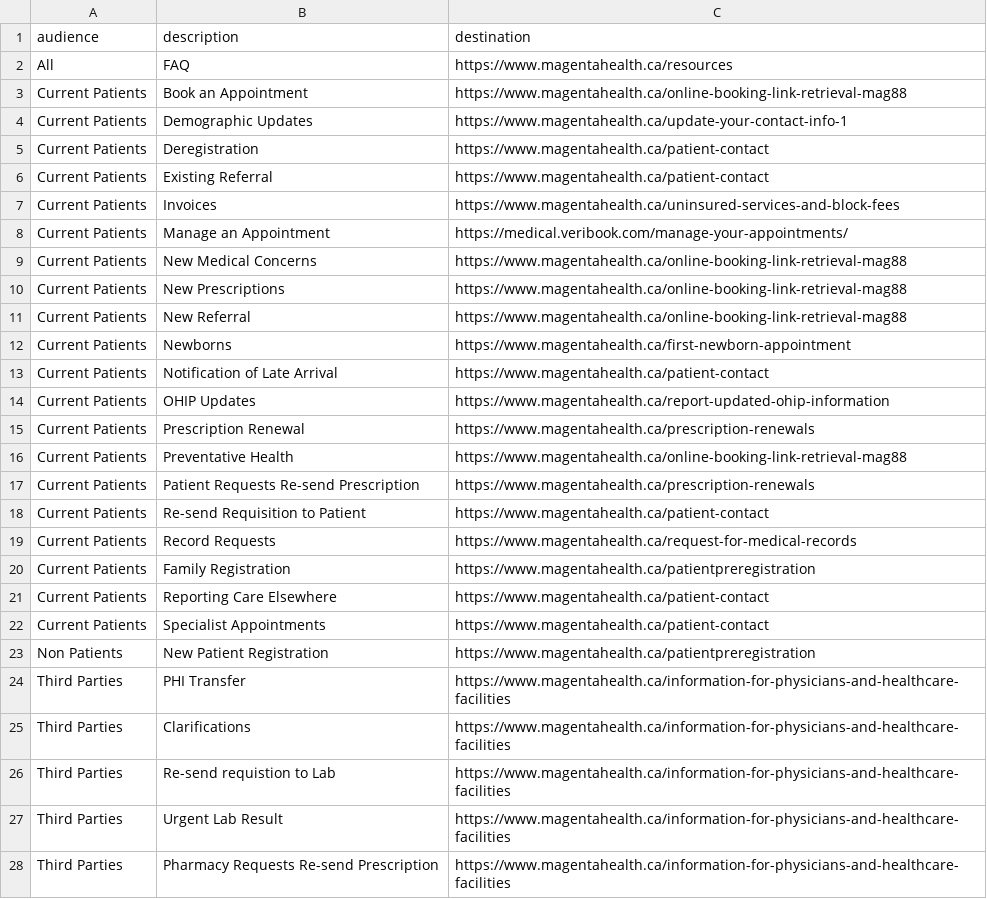
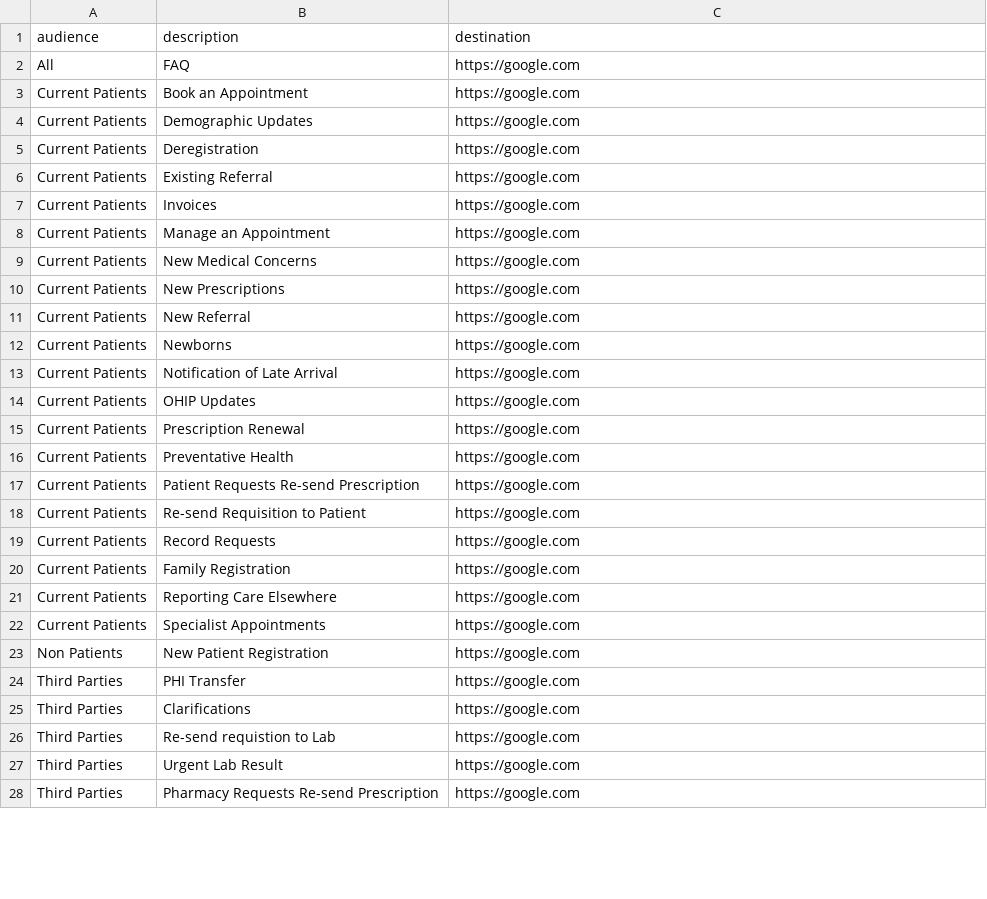
Before and after one commit to MagentaHealth/LookupLab, a CSV file: search_data/stories.csv, drawn as a sheet; only a part is shown; the diff covers the shown part only.

```diff
--- a/search_data/stories.csv
+++ b/search_data/stories.csv
@@ -1,28 +1,28 @@
 "audience","description","destination"
-All,FAQ,https://www.magentahealth.ca/resources
-Current Patients,Book an Appointment,https://www.magentahealth.ca/online-booking-link-retrieval-mag88
-Current Patients,Demographic Updates,https://www.magentahealth.ca/update-your-contact-info-1
-Current Patients,Deregistration,https://www.magentahealth.ca/patient-contact
-Current Patients,Existing Referral,https://www.magentahealth.ca/patient-contact
-Current Patients,Invoices,https://www.magentahealth.ca/uninsured-services-and-block-fees
-Current Patients,Manage an Appointment,https://medical.veribook.com/manage-your-appointments/
-Current Patients,New Medical Concerns,https://www.magentahealth.ca/online-booking-link-retrieval-mag88
-Current Patients,New Prescriptions,https://www.magentahealth.ca/online-booking-link-retrieval-mag88
-Current Patients,New Referral,https://www.magentahealth.ca/online-booking-link-retrieval-mag88
-Current Patients,Newborns,https://www.magentahealth.ca/first-newborn-appointment
-Current Patients,Notification of Late Arrival,https://www.magentahealth.ca/patient-contact
-Current Patients,OHIP Updates,https://www.magentahealth.ca/report-updated-ohip-information
-Current Patients,Prescription Renewal,https://www.magentahealth.ca/prescription-renewals
-Current Patients,Preventative Health,https://www.magentahealth.ca/online-booking-link-retrieval-mag88
-Current Patients,Patient Requests Re-send Prescription,https://www.magentahealth.ca/prescription-renewals
-Current Patients,Re-send Requisition to Patient,https://www.magentahealth.ca/patient-contact
-Current Patients,Record Requests,https://www.magentahealth.ca/request-for-medical-records
-Current Patients,Family Registration,https://www.magentahealth.ca/patientpreregistration
-Current Patients,Reporting Care Elsewhere,https://www.magentahealth.ca/patient-contact
-Current Patients,Specialist Appointments,https://www.magentahealth.ca/patient-contact
-Non Patients,New Patient Registration,https://www.magentahealth.ca/patientpreregistration
-Third Parties,PHI Transfer,https://www.magentahealth.ca/information-for-physicians-and-healthcare-facilities
-Third Parties,Clarifications,https://www.magentahealth.ca/information-for-physicians-and-healthcare-facilities
-Third Parties,Re-send requistion to Lab,https://www.magentahealth.ca/information-for-physicians-and-healthcare-facilities
-Third Parties,Urgent Lab Result,https://www.magentahealth.ca/information-for-physicians-and-healthcare-facilities
-Third Parties,Pharmacy Requests Re-send Prescription,https://www.magentahealth.ca/information-for-physicians-and-healthcare-facilities
+All,FAQ,https://google.com
+Current Patients,Book an Appointment,https://google.com
+Current Patients,Demographic Updates,https://google.com
+Current Patients,Deregistration,https://google.com
+Current Patients,Existing Referral,https://google.com
+Current Patients,Invoices,https://google.com
+Current Patients,Manage an Appointment,https://google.com
+Current Patients,New Medical Concerns,https://google.com
+Current Patients,New Prescriptions,https://google.com
+Current Patients,New Referral,https://google.com
+Current Patients,Newborns,https://google.com
+Current Patients,Notification of Late Arrival,https://google.com
+Current Patients,OHIP Updates,https://google.com
+Current Patients,Prescription Renewal,https://google.com
+Current Patients,Preventative Health,https://google.com
+Current Patients,Patient Requests Re-send Prescription,https://google.com
+Current Patients,Re-send Requisition to Patient,https://google.com
+Current Patients,Record Requests,https://google.com
+Current Patients,Family Registration,https://google.com
+Current Patients,Reporting Care Elsewhere,https://google.com
+Current Patients,Specialist Appointments,https://google.com
+Non Patients,New Patient Registration,https://google.com
+Third Parties,PHI Transfer,https://google.com
+Third Parties,Clarifications,https://google.com
+Third Parties,Re-send requistion to Lab,https://google.com
+Third Parties,Urgent Lab Result,https://google.com
+Third Parties,Pharmacy Requests Re-send Prescription,https://google.com
```
Also changed, not shown: 20 edited cells elsewhere in this file.
